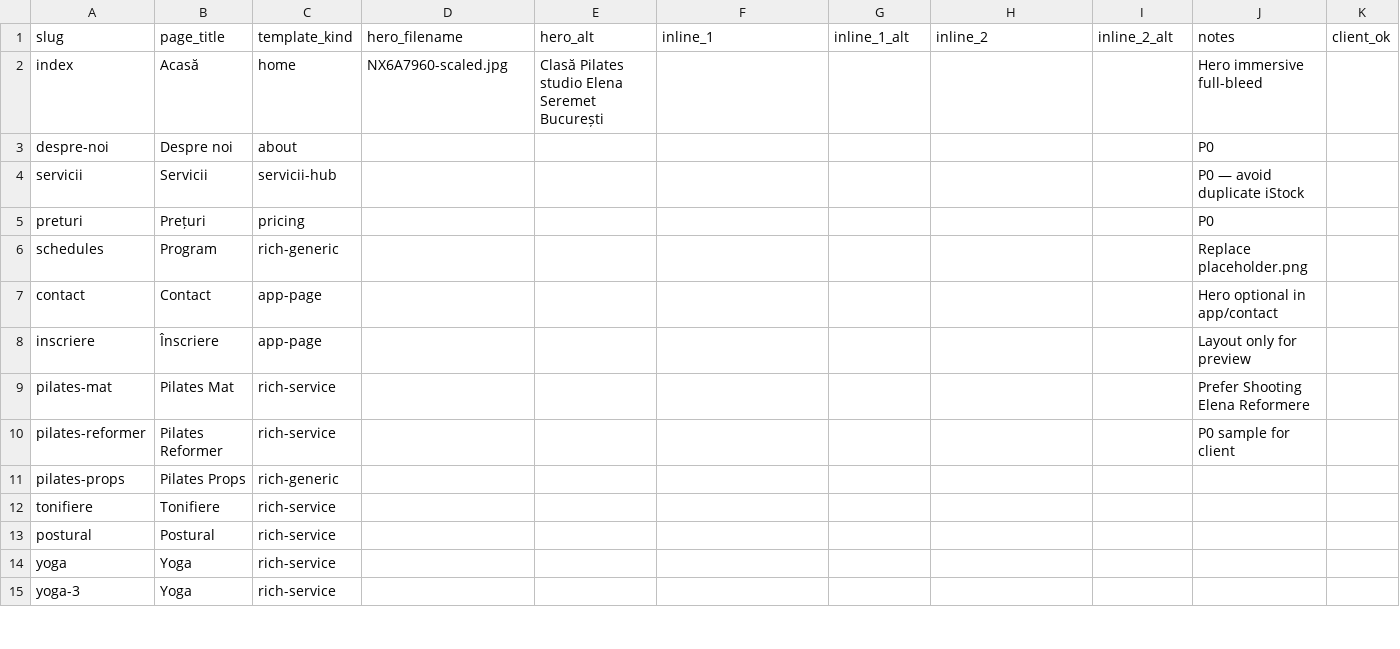
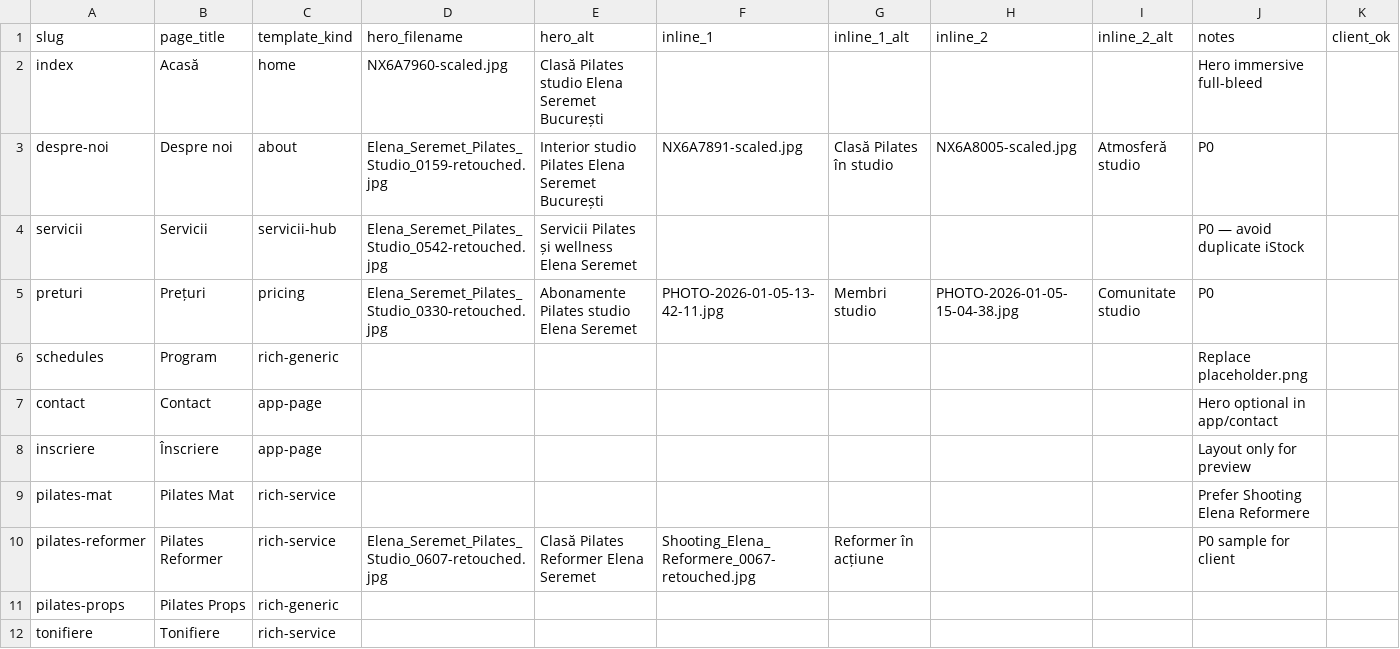
Before and after one commit to floringk/ElenaSeremet, a CSV file: docs/image-map.csv, drawn as a sheet; only a part is shown; the shorter side is filled out with more unchanged rows.

```diff
--- a/docs/image-map.csv
+++ b/docs/image-map.csv
@@ -2,5 +2,5 @@ slug,page_title,template_kind,hero_filename,hero_alt,inline_1,inline_1_alt,inlin
 index,Acasă,home,NX6A7960-scaled.jpg,Clasă Pilates studio Elena Seremet București,,,,,Hero immersive full-bleed,
-despre-noi,Despre noi,about,,,,,,,P0,
-servicii,Servicii,servicii-hub,,,,,,,P0 — avoid duplicate iStock,
-preturi,Prețuri,pricing,,,,,,,P0,
+despre-noi,Despre noi,about,Elena_Seremet_Pilates_Studio_0159-retouched.jpg,Interior studio Pilates Elena Seremet București,NX6A7891-scaled.jpg,Clasă Pilates în studio,NX6A8005-scaled.jpg,Atmosferă studio,P0,
+servicii,Servicii,servicii-hub,Elena_Seremet_Pilates_Studio_0542-retouched.jpg,Servicii Pilates și wellness Elena Seremet,,,,,P0 — avoid duplicate iStock,
+preturi,Prețuri,pricing,Elena_Seremet_Pilates_Studio_0330-retouched.jpg,Abonamente Pilates studio Elena Seremet,PHOTO-2026-01-05-13-42-11.jpg,Membri studio,PHOTO-2026-01-05-15-04-38.jpg,Comunitate studio,P0,
 schedules,Program,rich-generic,,,,,,,Replace placeholder.png,
@@ -9,3 +9,3 @@ inscriere,Înscriere,app-page,,,,,,,Layout only for preview,
 pilates-mat,Pilates Mat,rich-service,,,,,,,Prefer Shooting Elena Reformere,
-pilates-reformer,Pilates Reformer,rich-service,,,,,,,P0 sample for client,
+pilates-reformer,Pilates Reformer,rich-service,Elena_Seremet_Pilates_Studio_0607-retouched.jpg,Clasă Pilates Reformer Elena Seremet,Shooting_Elena_Reformere_0067-retouched.jpg,Reformer în acțiune,,,P0 sample for client,
 pilates-props,Pilates Props,rich-generic,,,,,,,,
```
Also changed, not shown: 34 other files.
